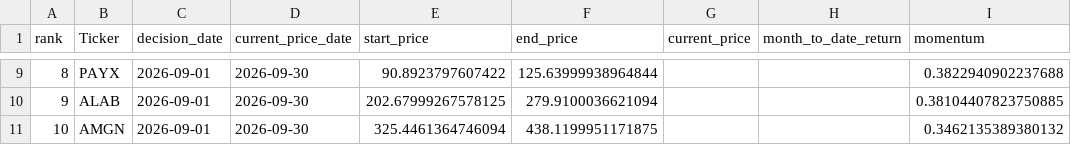
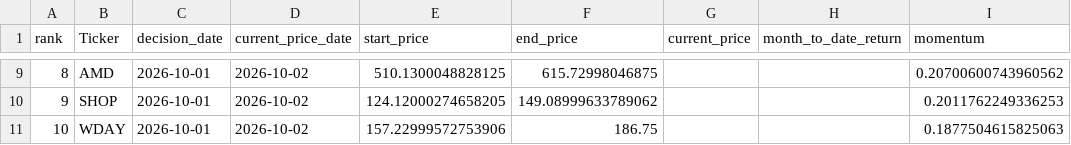
Before and after one commit to James1424/nasdaq100-momentum-ranking, a CSV file: output/latest_nasdaq100_4m_momentum_top10.csv, drawn as a sheet; only a part is shown, gaps mark what is left out; the diff covers the shown part only.

```diff
--- a/output/latest_nasdaq100_4m_momentum_top10.csv
+++ b/output/latest_nasdaq100_4m_momentum_top10.csv
@@ -9,3 +9,3 @@ rank,Ticker,decision_date,current_price_date,start_price,end_price,current_price
-8,PAYX,2026-09-01,2026-09-30,90.8923797607422,125.63999938964844,,,0.3822940902237688
-9,ALAB,2026-09-01,2026-09-30,202.67999267578125,279.9100036621094,,,0.38104407823750885
-10,AMGN,2026-09-01,2026-09-30,325.4461364746094,438.1199951171875,,,0.3462135389380132
+8,AMD,2026-10-01,2026-10-02,510.1300048828125,615.72998046875,,,0.20700600743960562
+9,SHOP,2026-10-01,2026-10-02,124.12000274658205,149.08999633789062,,,0.2011762249336253
+10,WDAY,2026-10-01,2026-10-02,157.22999572753906,186.75,,,0.1877504615825063
```
Also changed, not shown: 42 edited cells elsewhere in this file, output/latest_nasdaq100_3m_momentum_top10.csv, output/latest_nasdaq100_5m_momentum_top10.csv, 5 other files.
